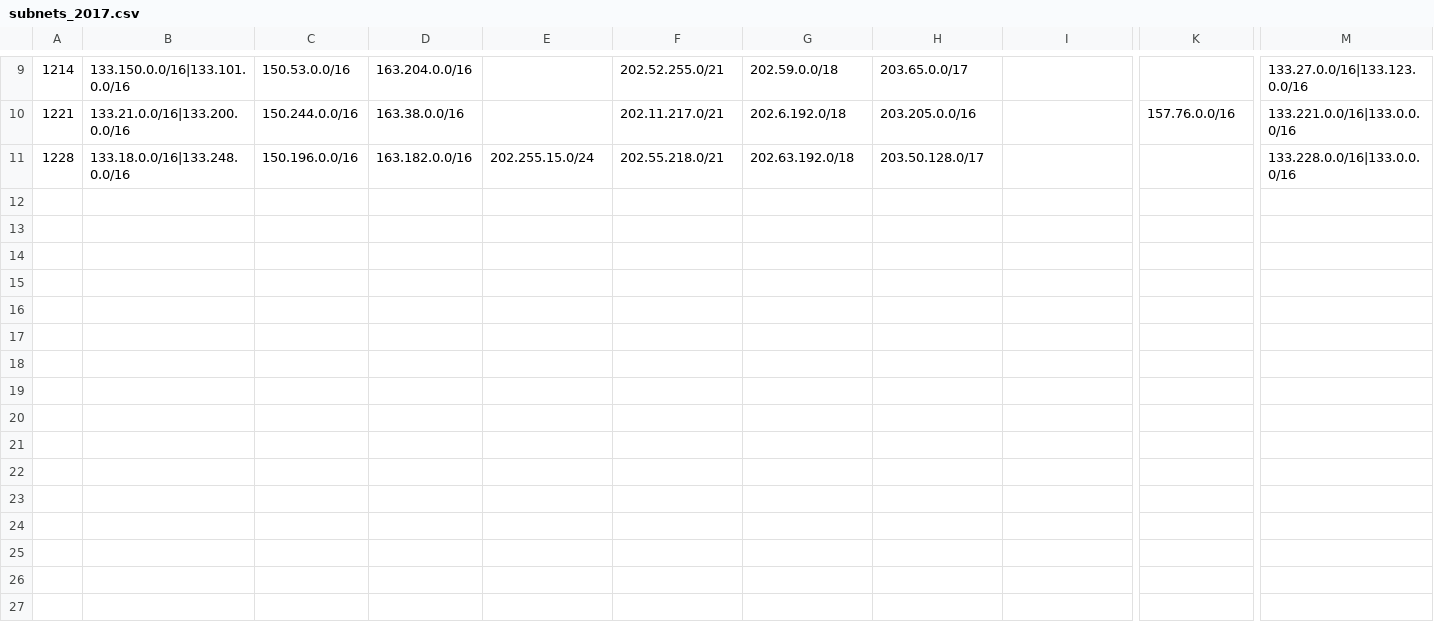
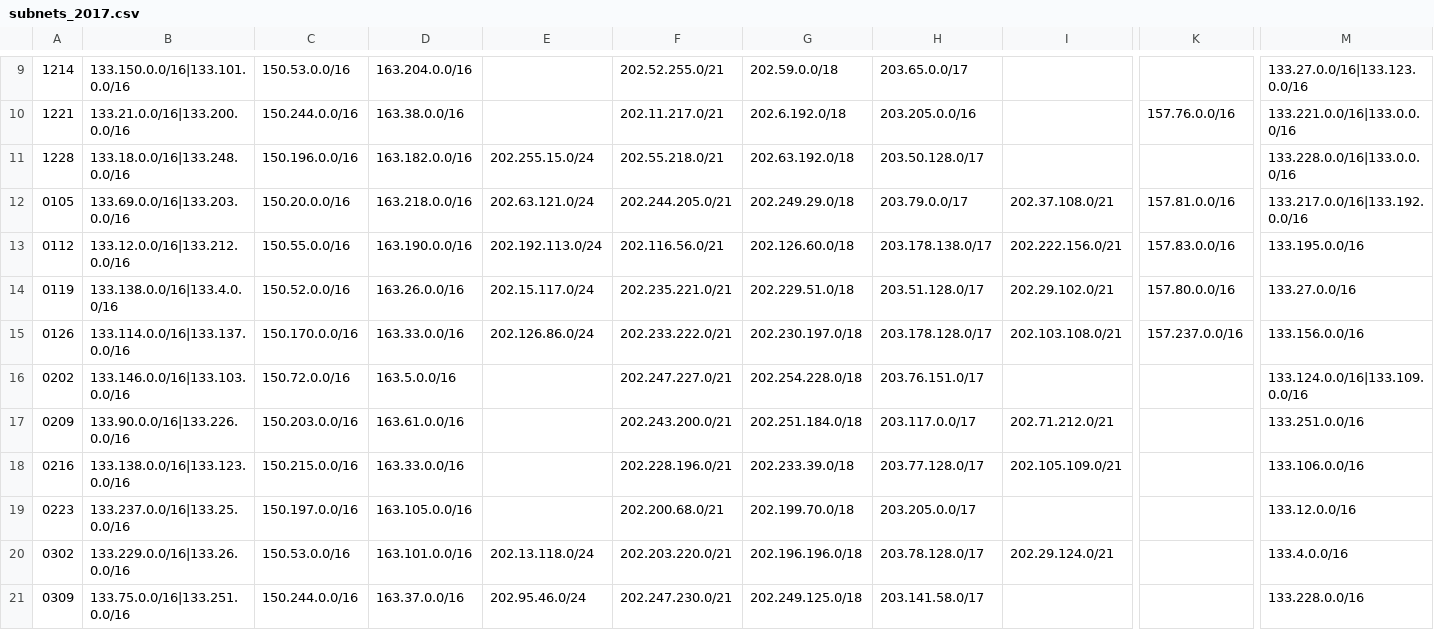
Before and after one commit to a-blaise/split-and-merge, a CSV file: subnets/subnets_2017.csv, drawn as a sheet; only a part is shown, gaps mark what is left out; rows hold the shown columns only; the diff covers the shown part only; the diff names each change by its address in the sheet, - before the commit and + after, or states it on an @@ line.

```diff
--- a/subnets/subnets_2017.csv
+++ b/subnets/subnets_2017.csv
+row 12: 0105 | 133.69.0.0/16|133.203.0.0/16 | 150.20.0.0/16 | 163.218.0.0/16 | 202.63.121.0/24 | 202.244.205.0/21 | 202.249.29.0/18 | 203.79.0.0/17 | 202.37.108.0/21 | 157.81.0.0/16 | 133.217.0.0/16|133.192.0.0/16
+row 13: 0112 | 133.12.0.0/16|133.212.0.0/16 | 150.55.0.0/16 | 163.190.0.0/16 | 202.192.113.0/24 | 202.116.56.0/21 | 202.126.60.0/18 | 203.178.138.0/17 | 202.222.156.0/21 | 157.83.0.0/16 | 133.195.0.0/16
+row 14: 0119 | 133.138.0.0/16|133.4.0.0/16 | 150.52.0.0/16 | 163.26.0.0/16 | 202.15.117.0/24 | 202.235.221.0/21 | 202.229.51.0/18 | 203.51.128.0/17 | 202.29.102.0/21 | 157.80.0.0/16 | 133.27.0.0/16
+row 15: 0126 | 133.114.0.0/16|133.137.0.0/16 | 150.170.0.0/16 | 163.33.0.0/16 | 202.126.86.0/24 | 202.233.222.0/21 | 202.230.197.0/18 | 203.178.128.0/17 | 202.103.108.0/21 | 157.237.0.0/16 | 133.156.0.0/16
+row 16: 0202 | 133.146.0.0/16|133.103.0.0/16 | 150.72.0.0/16 | 163.5.0.0/16 |  | 202.247.227.0/21 | 202.254.228.0/18 | 203.76.151.0/17 |  |  | 133.124.0.0/16|133.109.0.0/16
+row 17: 0209 | 133.90.0.0/16|133.226.0.0/16 | 150.203.0.0/16 | 163.61.0.0/16 |  | 202.243.200.0/21 | 202.251.184.0/18 | 203.117.0.0/17 | 202.71.212.0/21 |  | 133.251.0.0/16
+row 18: 0216 | 133.138.0.0/16|133.123.0.0/16 | 150.215.0.0/16 | 163.33.0.0/16 |  | 202.228.196.0/21 | 202.233.39.0/18 | 203.77.128.0/17 | 202.105.109.0/21 |  | 133.106.0.0/16
+row 19: 0223 | 133.237.0.0/16|133.25.0.0/16 | 150.197.0.0/16 | 163.105.0.0/16 |  | 202.200.68.0/21 | 202.199.70.0/18 | 203.205.0.0/17 |  |  | 133.12.0.0/16
+row 20: 0302 | 133.229.0.0/16|133.26.0.0/16 | 150.53.0.0/16 | 163.101.0.0/16 | 202.13.118.0/24 | 202.203.220.0/21 | 202.196.196.0/18 | 203.78.128.0/17 | 202.29.124.0/21 |  | 133.4.0.0/16
+row 21: 0309 | 133.75.0.0/16|133.251.0.0/16 | 150.244.0.0/16 | 163.37.0.0/16 | 202.95.46.0/24 | 202.247.230.0/21 | 202.249.125.0/18 | 203.141.58.0/17 |  |  | 133.228.0.0/16
```
Also changed, not shown: 10 added rows elsewhere in this file, subnets/subnets_2016.csv, 3 other files.
